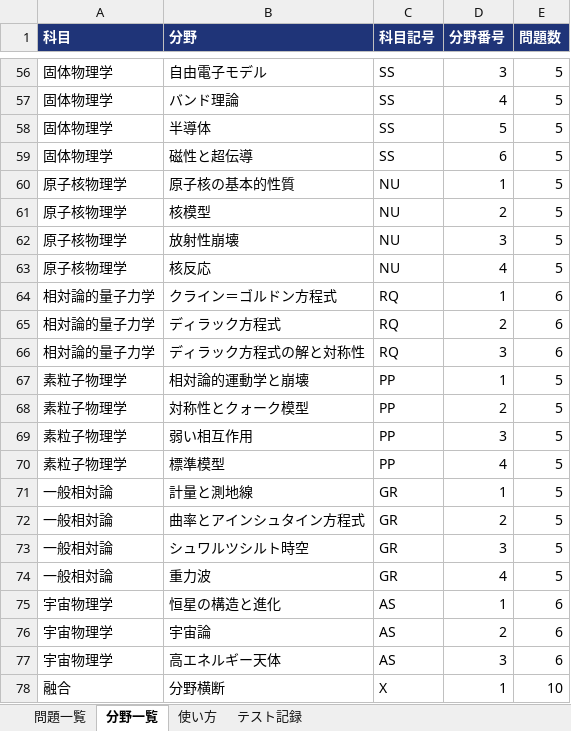
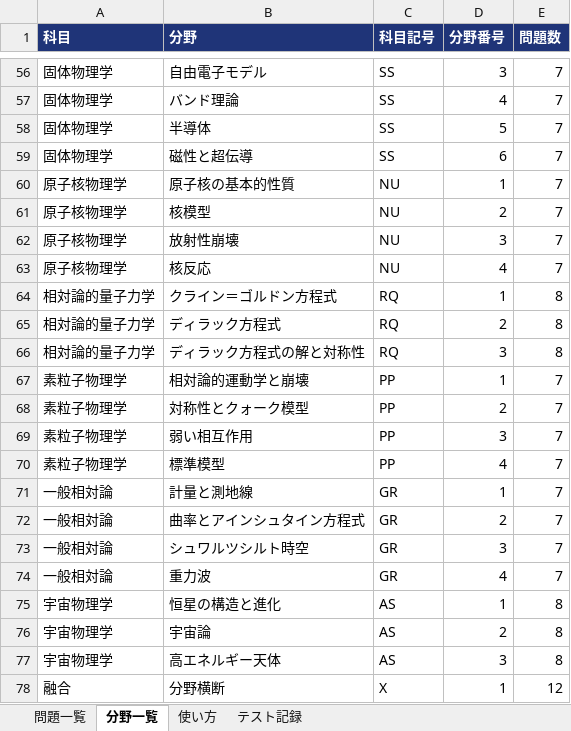
Before and after one commit to mythos0217/butsuriba, an Excel workbook: ぶつりば問題管理表.xlsx, sheet 分野一覧, drawn as a sheet; only a part is shown, gaps mark what is left out; values as stored, in another font and other column widths than the file's, no borders; the diff covers the shown part only; the diff names each change by its address in the sheet, - before the commit and + after, or states it on an @@ line.

```diff
--- a/ぶつりば問題管理表.xlsx (sheet 分野一覧)
+++ b/ぶつりば問題管理表.xlsx (sheet 分野一覧)
-E56:E63 (問題数): 5
+E56:E63 (問題数): 7
-E64:E66 (問題数): 6
+E64:E66 (問題数): 8
-E67:E74 (問題数): 5
+E67:E74 (問題数): 7
-E75:E77 (問題数): 6
+E75:E77 (問題数): 8
-E78 (問題数): 10
+E78 (問題数): 12
```
Also changed, not shown: 54 edited cells elsewhere in this sheet, sheet 問題一覧, sheet 使い方, 13 other files.
